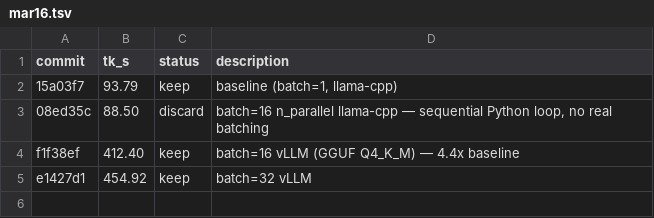
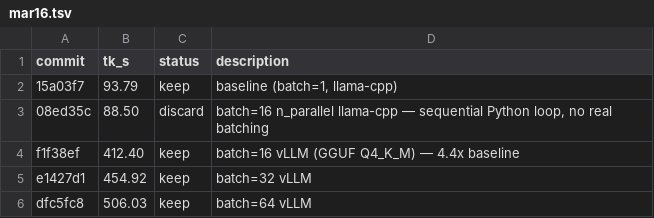
Before and after one commit to dt-lindberg/llm-turbo, a TSV file: src/outputs/mar16.tsv, drawn as a sheet.

```diff
--- a/src/outputs/mar16.tsv
+++ b/src/outputs/mar16.tsv
@@ -5 +5,2 @@ f1f38ef	412.40	keep	batch=16 vLLM (GGUF Q4_K_M) — 4.4x baseline
 e1427d1	454.92	keep	batch=32 vLLM
+dfc5fc8	506.03	keep	batch=64 vLLM
```
Also changed, not shown: 1 other file.
